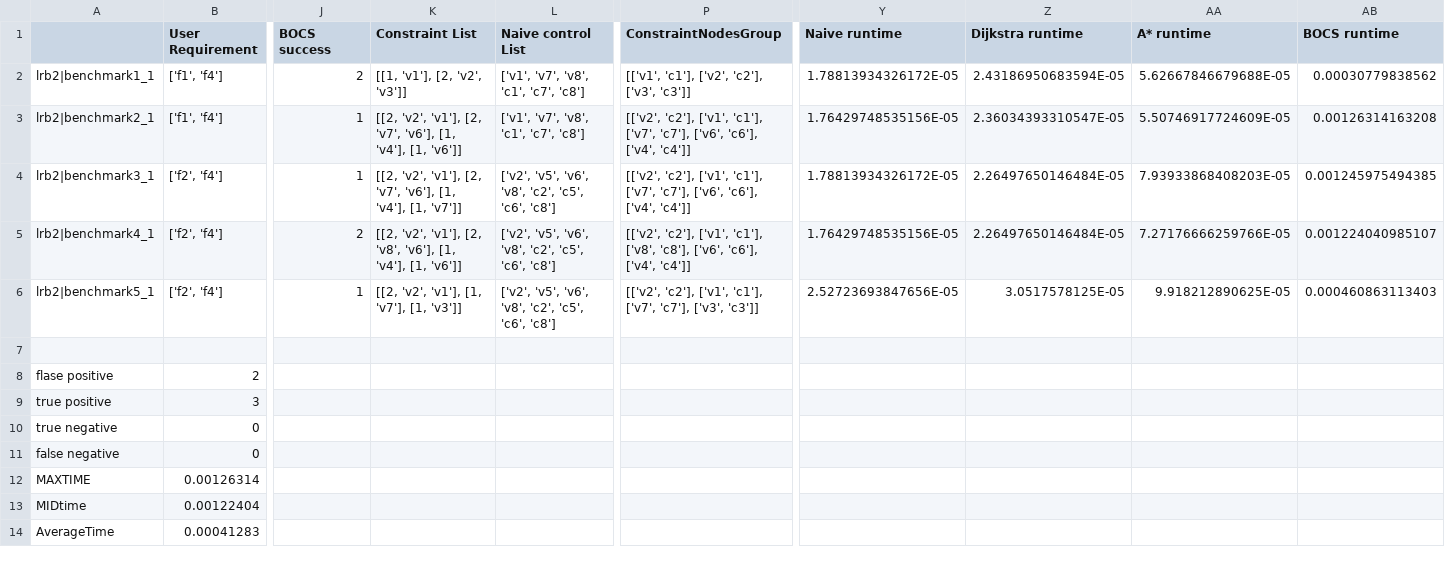
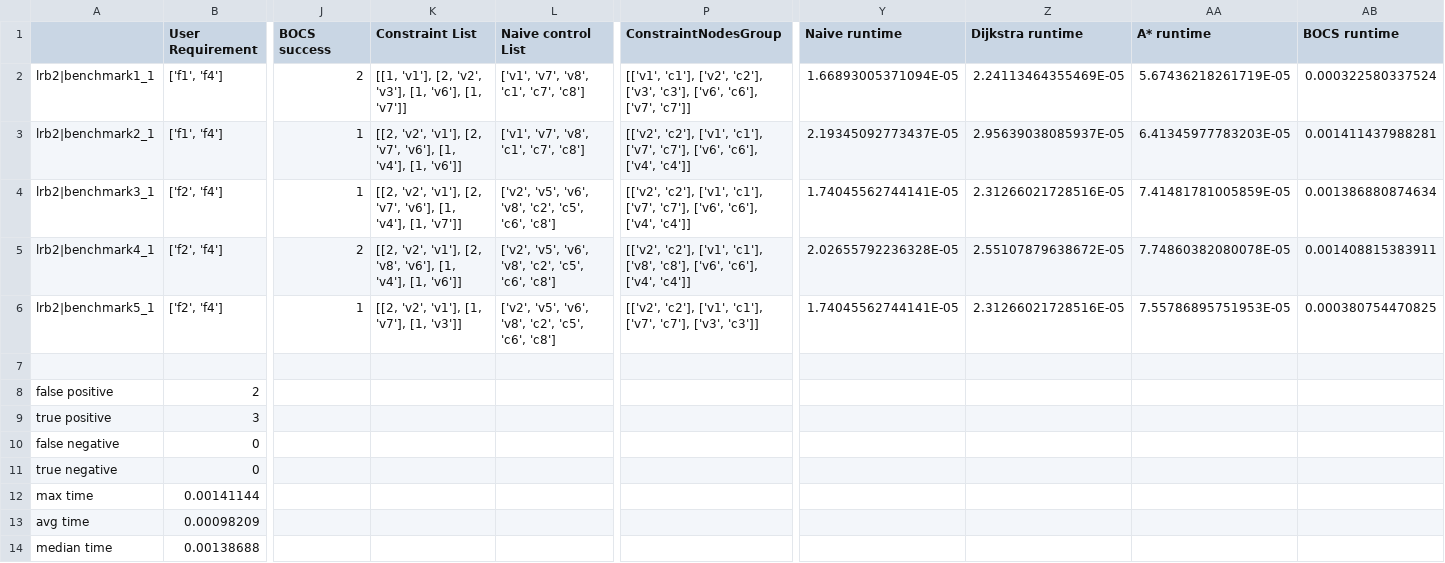
Before and after one commit to CIDARLAB/Vespa-Algorithm, a CSV file: TestCaseFiles/csv_p=50/lrb2.csv, drawn as a sheet; only a part is shown, gaps mark what is left out; removed rows and columns are numbered as before the commit, all else as after; rows hold the shown columns only; the diff names each change by its address in the sheet, - before the commit and + after, or states it on an @@ line.

```diff
--- a/TestCaseFiles/csv_p=50/lrb2.csv
+++ b/TestCaseFiles/csv_p=50/lrb2.csv
-K2 (Constraint List): [[1, 'v1'], [2, 'v2', 'v3']]
+K2 (Constraint List): [[1, 'v1'], [2, 'v2', 'v3'], [1, 'v6'], [1, 'v7']]
-P2 (ConstraintNodesGroup): …'c2'], ['v3', 'c3']]
+P2 (ConstraintNodesGroup): …'c2'], ['v3', 'c3'], ['v6', 'c6'], ['v7', 'c7']]
-Y2 (Naive runtime): 1.78813934326172E-05
+Y2 (Naive runtime): 1.66893005371094E-05
-Z2 (Dijkstra runtime): 2.43186950683594E-05
+Z2 (Dijkstra runtime): 2.24113464355469E-05
-AA2 (A* runtime): 5.62667846679688E-05
+AA2 (A* runtime): 5.67436218261719E-05
-AB2 (BOCS runtime): 0.00030779838562
+AB2 (BOCS runtime): 0.000322580337524
-Y3 (Naive runtime): 1.76429748535156E-05
+Y3 (Naive runtime): 2.19345092773437E-05
-Z3 (Dijkstra runtime): 2.36034393310547E-05
+Z3 (Dijkstra runtime): 2.95639038085937E-05
-AA3 (A* runtime): 5.50746917724609E-05
+AA3 (A* runtime): 6.41345977783203E-05
-AB3 (BOCS runtime): 0.00126314163208
+AB3 (BOCS runtime): 0.001411437988281
-Y4 (Naive runtime): 1.78813934326172E-05
+Y4 (Naive runtime): 1.74045562744141E-05
-Z4 (Dijkstra runtime): 2.26497650146484E-05
+Z4 (Dijkstra runtime): 2.31266021728516E-05
-AA4 (A* runtime): 7.93933868408203E-05
+AA4 (A* runtime): 7.41481781005859E-05
-AB4 (BOCS runtime): 0.001245975494385
+AB4 (BOCS runtime): 0.001386880874634
-Y5 (Naive runtime): 1.76429748535156E-05
+Y5 (Naive runtime): 2.02655792236328E-05
-Z5 (Dijkstra runtime): 2.26497650146484E-05
+Z5 (Dijkstra runtime): 2.55107879638672E-05
-AA5 (A* runtime): 7.27176666259766E-05
+AA5 (A* runtime): 7.74860382080078E-05
-AB5 (BOCS runtime): 0.001224040985107
+AB5 (BOCS runtime): 0.001408815383911
-Y6 (Naive runtime): 2.52723693847656E-05
+Y6 (Naive runtime): 1.74045562744141E-05
-Z6 (Dijkstra runtime): 3.0517578125E-05
+Z6 (Dijkstra runtime): 2.31266021728516E-05
-AA6 (A* runtime): 9.918212890625E-05
+AA6 (A* runtime): 7.55786895751953E-05
-AB6 (BOCS runtime): 0.000460863113403
+AB6 (BOCS runtime): 0.000380754470825
-A8: flase positive
+A8: false positive
-A10: true negative
+A10: false negative
-A11: false negative
+A11: true negative
-row 12: MAXTIME | 0.00126314
-row 13: MIDtime | 0.00122404
-row 14: AverageTime | 0.00041283
+row 12: max time | 0.00141144
+row 13: avg time | 0.00098209
+row 14: median time | 0.00138688
```
Also changed, not shown: TestCaseFiles/csv_p=10/lrb1.csv, TestCaseFiles/csv_p=10/lrb3.csv, 11 other files.
